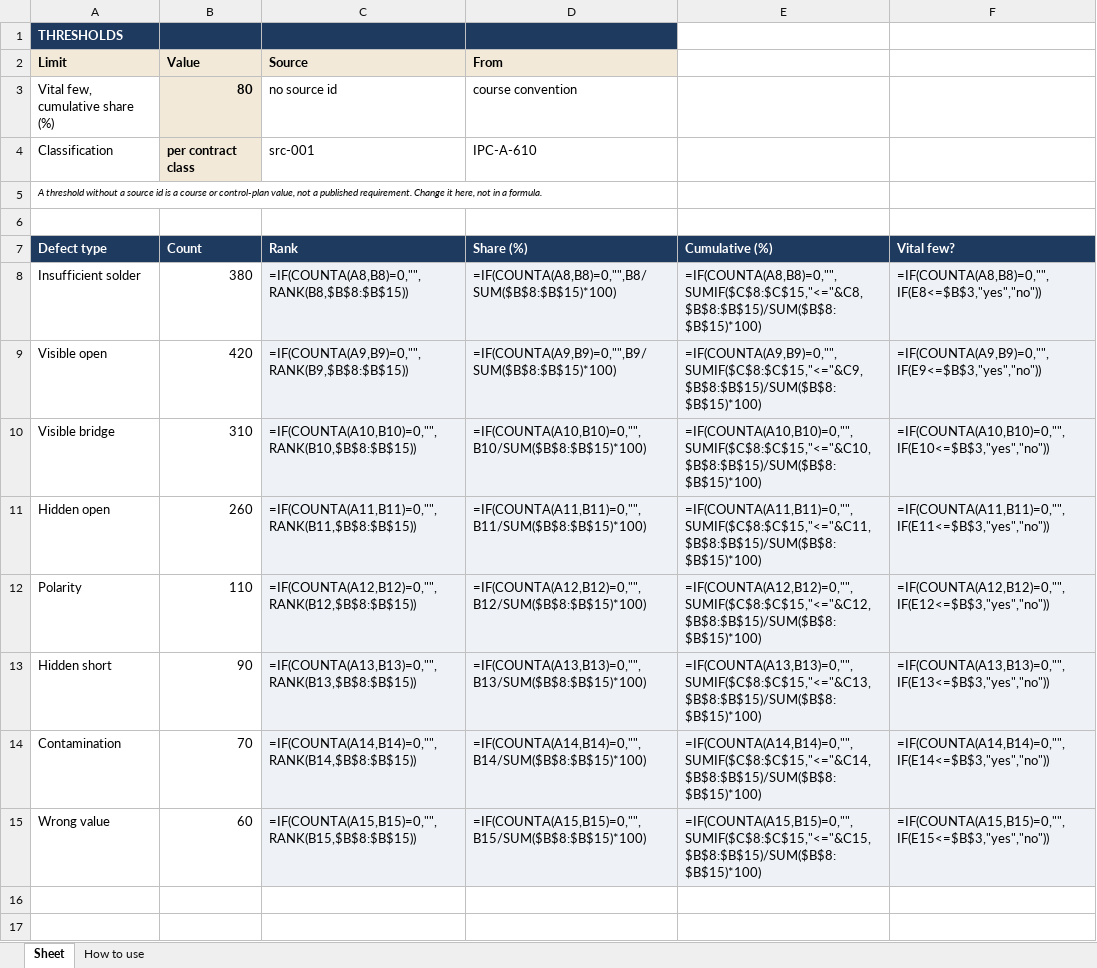
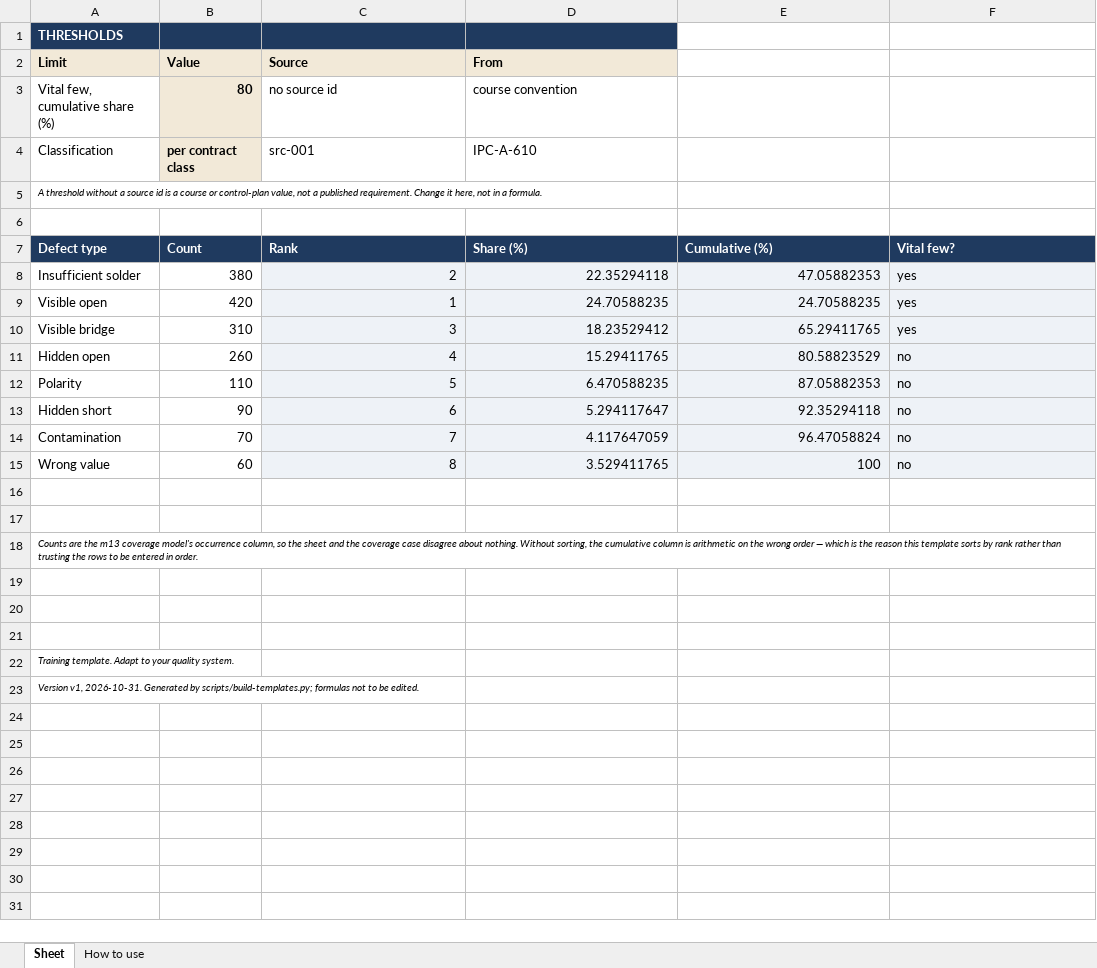
Before and after one commit to elmosmt-blip/pdf, an Excel workbook: course-clean/assets/templates/pareto-defects-example-v1-2026-10-31.xlsx, sheet Sheet, drawn as a sheet; only a part is shown; the shorter side is filled out with more unchanged rows; values as stored, in another font and other column widths than the file's, no borders; formulas without a stored value are shown as written; the diff names each change by its address in the sheet, - before the commit and + after, or states it on an @@ line.

```diff
--- a/course-clean/assets/templates/pareto-defects-example-v1-2026-10-31.xlsx (sheet Sheet)
+++ b/course-clean/assets/templates/pareto-defects-example-v1-2026-10-31.xlsx (sheet Sheet)
-C8 (Source): =IF(COUNTA(A8,B8)=0,"",RANK(B8,$B$8:$B$15))
+C8 (Source): 2
-D8 (From): =IF(COUNTA(A8,B8)=0,"",B8/SUM($B$8:$B$15)*100)
+D8 (From): 22.35294118
-E8: =IF(COUNTA(A8,B8)=0,"",SUMIF($C$8:$C$15,"<="&C8,$B$8:$B$15)/SUM($B$8:$B$15)*100)
+E8: 47.05882353
-F8: =IF(COUNTA(A8,B8)=0,"",IF(E8<=$B$3,"yes","no"))
+F8: yes
-C9 (Source): =IF(COUNTA(A9,B9)=0,"",RANK(B9,$B$8:$B$15))
+C9 (Source): 1
-D9 (From): =IF(COUNTA(A9,B9)=0,"",B9/SUM($B$8:$B$15)*100)
+D9 (From): 24.70588235
-E9: =IF(COUNTA(A9,B9)=0,"",SUMIF($C$8:$C$15,"<="&C9,$B$8:$B$15)/SUM($B$8:$B$15)*100)
+E9: 24.70588235
-F9: =IF(COUNTA(A9,B9)=0,"",IF(E9<=$B$3,"yes","no"))
+F9: yes
-C10 (Source): =IF(COUNTA(A10,B10)=0,"",RANK(B10,$B$8:$B$15))
+C10 (Source): 3
-D10 (From): =IF(COUNTA(A10,B10)=0,"",B10/SUM($B$8:$B$15)*100)
+D10 (From): 18.23529412
-E10: =IF(COUNTA(A10,B10)=0,"",SUMIF($C$8:$C$15,"<="&C10,$B$8:$B$15)/SUM($B$8:$B$15)*100)
+E10: 65.29411765
-F10: =IF(COUNTA(A10,B10)=0,"",IF(E10<=$B$3,"yes","no"))
+F10: yes
-C11 (Source): =IF(COUNTA(A11,B11)=0,"",RANK(B11,$B$8:$B$15))
+C11 (Source): 4
-D11 (From): =IF(COUNTA(A11,B11)=0,"",B11/SUM($B$8:$B$15)*100)
+D11 (From): 15.29411765
-E11: =IF(COUNTA(A11,B11)=0,"",SUMIF($C$8:$C$15,"<="&C11,$B$8:$B$15)/SUM($B$8:$B$15)*100)
+E11: 80.58823529
-F11: =IF(COUNTA(A11,B11)=0,"",IF(E11<=$B$3,"yes","no"))
+F11: no
-C12 (Source): =IF(COUNTA(A12,B12)=0,"",RANK(B12,$B$8:$B$15))
+C12 (Source): 5
-D12 (From): =IF(COUNTA(A12,B12)=0,"",B12/SUM($B$8:$B$15)*100)
+D12 (From): 6.470588235
-E12: =IF(COUNTA(A12,B12)=0,"",SUMIF($C$8:$C$15,"<="&C12,$B$8:$B$15)/SUM($B$8:$B$15)*100)
+E12: 87.05882353
-F12: =IF(COUNTA(A12,B12)=0,"",IF(E12<=$B$3,"yes","no"))
+F12: no
-C13 (Source): =IF(COUNTA(A13,B13)=0,"",RANK(B13,$B$8:$B$15))
+C13 (Source): 6
-D13 (From): =IF(COUNTA(A13,B13)=0,"",B13/SUM($B$8:$B$15)*100)
+D13 (From): 5.294117647
-E13: =IF(COUNTA(A13,B13)=0,"",SUMIF($C$8:$C$15,"<="&C13,$B$8:$B$15)/SUM($B$8:$B$15)*100)
+E13: 92.35294118
-F13: =IF(COUNTA(A13,B13)=0,"",IF(E13<=$B$3,"yes","no"))
+F13: no
-C14 (Source): =IF(COUNTA(A14,B14)=0,"",RANK(B14,$B$8:$B$15))
+C14 (Source): 7
-D14 (From): =IF(COUNTA(A14,B14)=0,"",B14/SUM($B$8:$B$15)*100)
+D14 (From): 4.117647059
-E14: =IF(COUNTA(A14,B14)=0,"",SUMIF($C$8:$C$15,"<="&C14,$B$8:$B$15)/SUM($B$8:$B$15)*100)
+E14: 96.47058824
-F14: =IF(COUNTA(A14,B14)=0,"",IF(E14<=$B$3,"yes","no"))
+F14: no
-C15 (Source): =IF(COUNTA(A15,B15)=0,"",RANK(B15,$B$8:$B$15))
+C15 (Source): 8
-D15 (From): =IF(COUNTA(A15,B15)=0,"",B15/SUM($B$8:$B$15)*100)
+D15 (From): 3.529411765
-E15: =IF(COUNTA(A15,B15)=0,"",SUMIF($C$8:$C$15,"<="&C15,$B$8:$B$15)/SUM($B$8:$B$15)*100)
+E15: 100
-F15: =IF(COUNTA(A15,B15)=0,"",IF(E15<=$B$3,"yes","no"))
+F15: no
```
Also changed, not shown: course-clean/assets/templates/cleanliness-record-example-v1-2026-10-31.xlsx, course-clean/assets/templates/coverage-model-example-v1-2026-10-31.xlsx, 36 other files.
